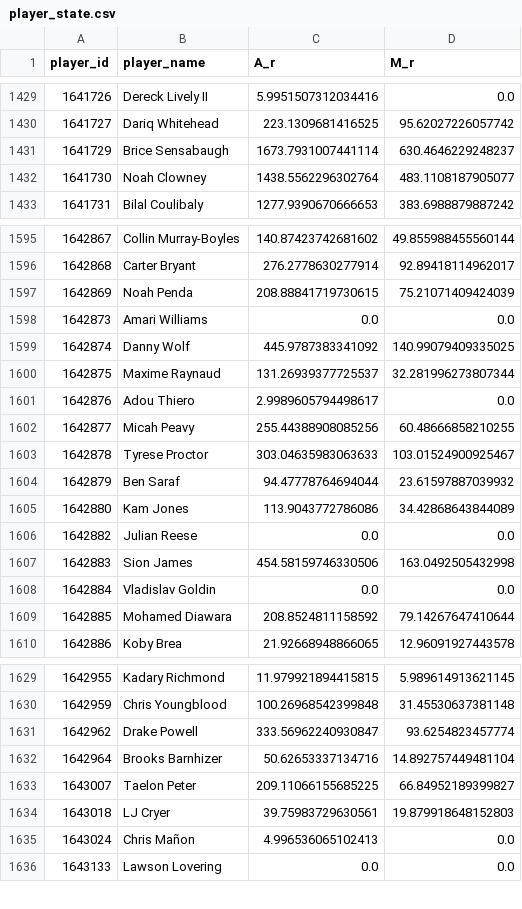
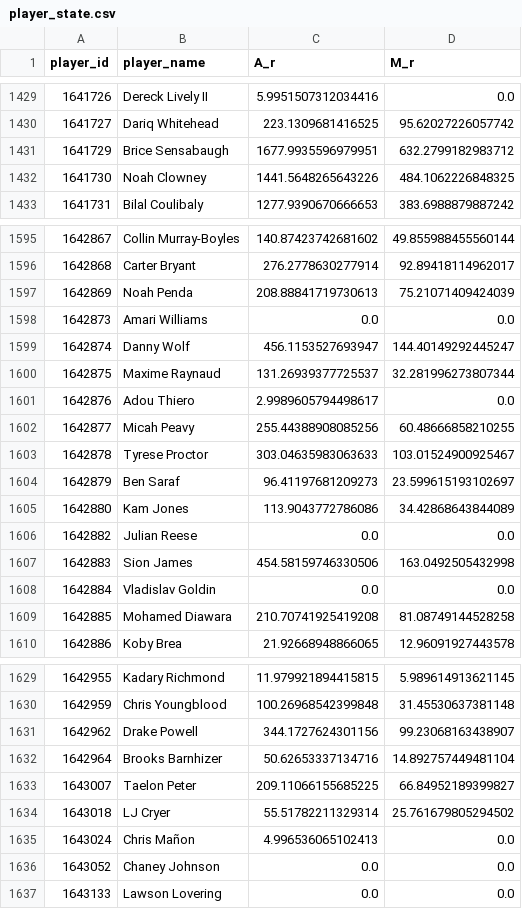
Before and after one commit to entropyisrude/nba-luck-adjustment, a CSV file: data/player_state.csv, drawn as a sheet; only a part is shown, gaps mark what is left out; the diff covers the shown part only.

```diff
--- a/data/player_state.csv
+++ b/data/player_state.csv
@@ -1430,4 +1430,4 @@ player_id,player_name,A_r,M_r
 1641727,Dariq Whitehead,223.1309681416525,95.62027226057742
-1641729,Brice Sensabaugh,1673.7931007441114,630.4646229248237
-1641730,Noah Clowney,1438.5562296302764,483.1108187905077
+1641729,Brice Sensabaugh,1677.9935596979951,632.2799182983712
+1641730,Noah Clowney,1441.5648265643226,484.1062226848325
 1641731,Bilal Coulibaly,1277.9390670666653,383.6988879887242
@@ -1596,5 +1596,5 @@ player_id,player_name,A_r,M_r
 1642868,Carter Bryant,276.2778630277914,92.89418114962017
-1642869,Noah Penda,208.88841719730615,75.21071409424039
+1642869,Noah Penda,208.88841719730613,75.21071409424039
 1642873,Amari Williams,0.0,0.0
-1642874,Danny Wolf,445.9787383341092,140.99079409335025
+1642874,Danny Wolf,456.1153527693947,144.40149292445247
 1642875,Maxime Raynaud,131.26939377725537,32.281996273807344
@@ -1603,3 +1603,3 @@ player_id,player_name,A_r,M_r
 1642878,Tyrese Proctor,303.04635983063633,103.01524900925467
-1642879,Ben Saraf,94.47778764694044,23.61597887039932
+1642879,Ben Saraf,96.41197681209273,23.599615193102697
 1642880,Kam Jones,113.9043772786086,34.42868643844089
@@ -1608,3 +1608,3 @@ player_id,player_name,A_r,M_r
 1642884,Vladislav Goldin,0.0,0.0
-1642885,Mohamed Diawara,208.8524811158592,79.14267647410644
+1642885,Mohamed Diawara,210.70741925419208,81.08749144528258
 1642886,Koby Brea,21.92668948866065,12.96091927443578
@@ -1630,7 +1630,8 @@ player_id,player_name,A_r,M_r
 1642959,Chris Youngblood,100.26968542399848,31.45530637381148
-1642962,Drake Powell,333.56962240930847,93.6254823457774
+1642962,Drake Powell,344.1727624301156,99.23068163438907
 1642964,Brooks Barnhizer,50.62653337134716,14.892757449481104
 1643007,Taelon Peter,209.11066155685225,66.84952189399827
-1643018,LJ Cryer,39.75983729630561,19.879918648152803
+1643018,LJ Cryer,55.51782211329314,25.761679805294502
 1643024,Chris Mañon,4.996536065102413,0.0
+1643052,Chaney Johnson,0.0,0.0
 1643133,Lawson Lovering,0.0,0.0
```
Also changed, not shown: 172 edited cells elsewhere in this file, data/adjusted_games.csv, 14 other files.
